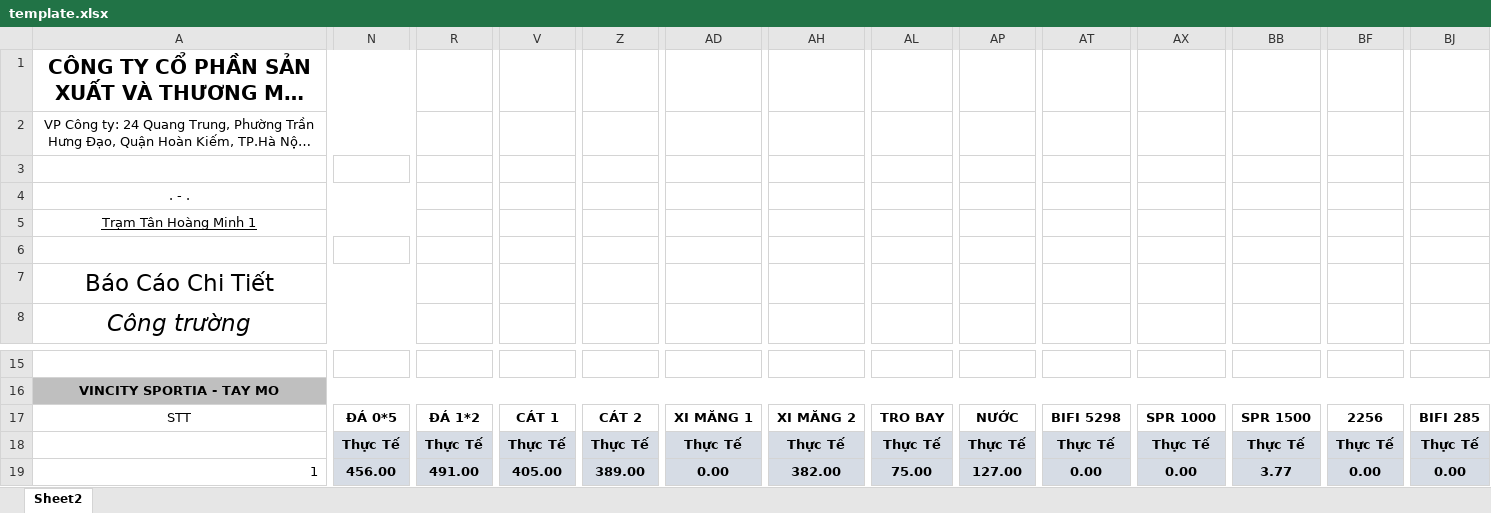
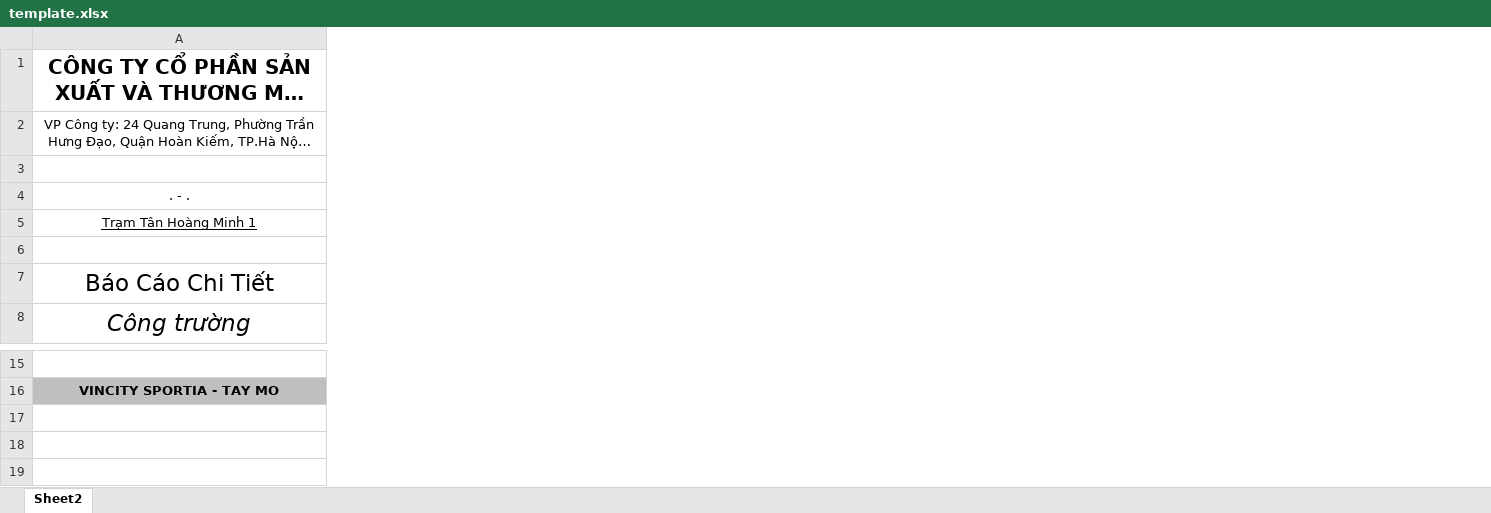
Before and after one commit to leviethao/simple-nodejs-app, an Excel workbook: public/files/template.xlsx, sheet Sheet2, drawn as a sheet; only a part is shown, gaps mark what is left out; long unchanged cells end in …; values as stored, in another font and other column widths than the file's, no borders; removed rows and columns are numbered as before the commit, all else as after; rows hold the shown columns only; the diff covers the shown part only; the diff names each change by its address in the sheet, - before the commit and + after, or states it on an @@ line.

Commit message:
change template file

```diff
--- a/public/files/template.xlsx (sheet Sheet2)
+++ b/public/files/template.xlsx (sheet Sheet2)
-column N, empty
-column R, empty
-column V, empty
-column Z, empty
-column AD, empty
-column AH, empty
-column AL, empty
-column AP, empty
-column AT, empty
-column AX, empty
-column BB, empty
-column BF, empty
-column BJ, empty
-row 17: STT | ĐÁ 0*5 | ĐÁ 1*2 | CÁT 1 | CÁT 2 | XI MĂNG 1 | XI MĂNG 2 | TRO BAY | NƯỚC | BIFI 5298 | SPR 1000 | SPR 1500 | 2256 | BIFI 285
-row 18:  | Thực Tế | Thực Tế | Thực Tế | Thực Tế | Thực Tế | Thực Tế | Thực Tế | Thực Tế | Thực Tế | Thực Tế | Thực Tế | Thực Tế | Thực Tế
-row 19: 1 | 456.00 | 491.00 | 405.00 | 389.00 | 0.00 | 382.00 | 75.00 | 127.00 | 0.00 | 0.00 | 3.77 | 0.00 | 0.00
```
Also changed, not shown: 5 added columns and 55 removed columns elsewhere in this sheet.
